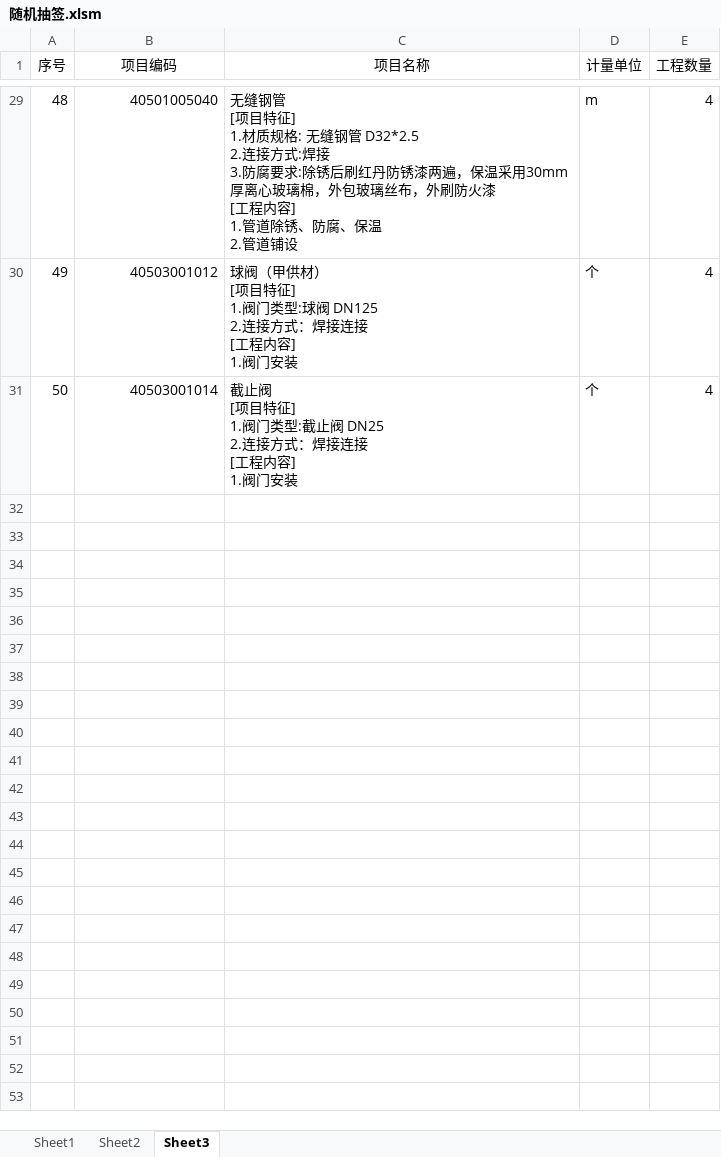
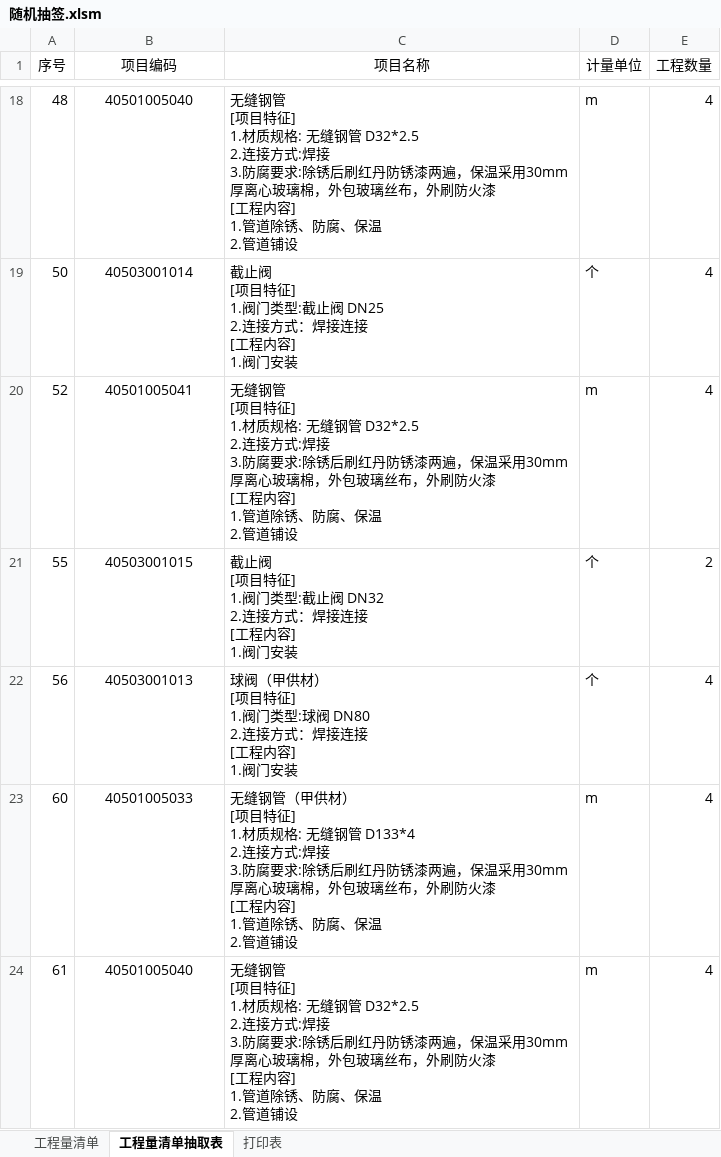
Before and after one commit to yldn/ExcelPick, an Excel workbook: 随机抽签.xlsm, sheet 工程量清单抽取表, drawn as a sheet; only a part is shown, gaps mark what is left out; values as stored, in another font and other column widths than the file's, no borders; removed rows and columns are numbered as before the commit, all else as after; ↵ is a line break in a cell; the diff covers the shown part only; the diff names each change by its address in the sheet, - before the commit and + after, or states it on an @@ line.

```diff
--- a/随机抽签.xlsm (sheet 工程量清单抽取表)
+++ b/随机抽签.xlsm (sheet 工程量清单抽取表)
-sheet tab: Sheet1
+sheet tab: 工程量清单
-sheet tab: Sheet3
+sheet tab: 工程量清单抽取表
-sheet tab: Sheet2
+sheet tab: 打印表
-B18 alignment: right
+B18 alignment: center
-row 30: 49 | 40503001012 | 球阀（甲供材） ↵ [项目特征] ↵ 1.阀门类型:球阀 DN125 ↵ 2.连接方式：焊接连接 ↵ [工程内容] ↵ 1.阀门安装 | 个 | 4
-B19 alignment: right
+B19 alignment: center
+row 20: 52 | 40501005041 | 无缝钢管 ↵ [项目特征] ↵ 1.材质规格: 无缝钢管 D32*2.5 ↵ 2.连接方式:焊接 ↵ 3.防腐要求:除锈后刷红丹防锈漆两遍，保温采用30mm厚离心玻璃棉，外包玻璃丝布，外刷防火漆 ↵ [工程内容] ↵ 1.管道除锈、防腐、保温 ↵ 2.管道铺设 | m | 4
+row 21: 55 | 40503001015 | 截止阀 ↵ [项目特征] ↵ 1.阀门类型:截止阀 DN32 ↵ 2.连接方式：焊接连接 ↵ [工程内容] ↵ 1.阀门安装 | 个 | 2
+row 22: 56 | 40503001013 | 球阀（甲供材） ↵ [项目特征] ↵ 1.阀门类型:球阀 DN80 ↵ 2.连接方式：焊接连接 ↵ [工程内容] ↵ 1.阀门安装 | 个 | 4
+row 23: 60 | 40501005033 | 无缝钢管（甲供材） ↵ [项目特征] ↵ 1.材质规格: 无缝钢管 D133*4 ↵ 2.连接方式:焊接 ↵ 3.防腐要求:除锈后刷红丹防锈漆两遍，保温采用30mm厚离心玻璃棉，外包玻璃丝布，外刷防火漆 ↵ [工程内容] ↵ 1.管道除锈、防腐、保温 ↵ 2.管道铺设 | m | 4
+row 24: 61 | 40501005040 | 无缝钢管 ↵ [项目特征] ↵ 1.材质规格: 无缝钢管 D32*2.5 ↵ 2.连接方式:焊接 ↵ 3.防腐要求:除锈后刷红丹防锈漆两遍，保温采用30mm厚离心玻璃棉，外包玻璃丝布，外刷防火漆 ↵ [工程内容] ↵ 1.管道除锈、防腐、保温 ↵ 2.管道铺设 | m | 4
```
Also changed, not shown: 13 added rows, 17 removed rows, 1 edited cell and cell formats elsewhere in this sheet, sheet 工程量清单.
